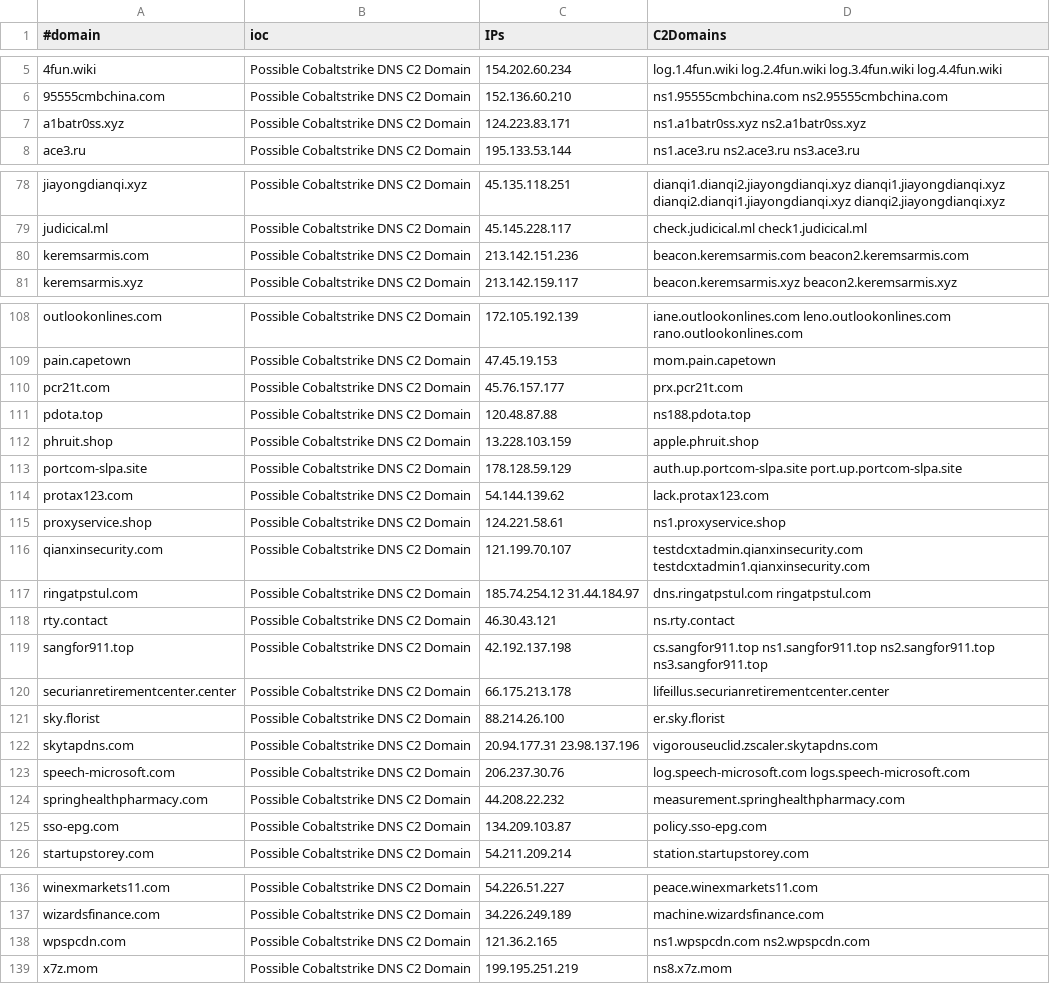
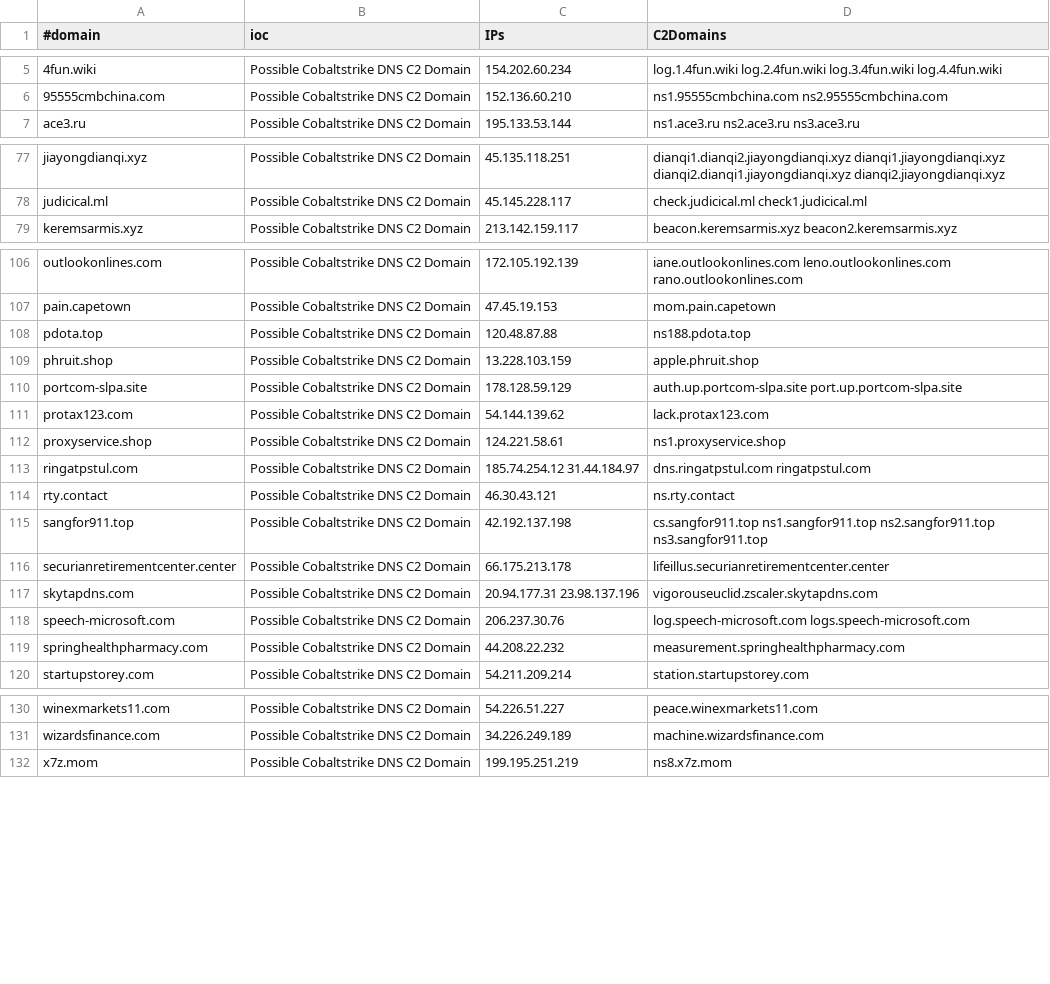
Before and after one commit to ElCapitanXSec/C2IntelFeeds, a CSV file: feeds/DNSC2Domains-30day.csv, drawn as a sheet; only a part is shown, gaps mark what is left out; the diff names each change by its address in the sheet, - before the commit and + after, or states it on an @@ line.

```diff
--- a/feeds/DNSC2Domains-30day.csv
+++ b/feeds/DNSC2Domains-30day.csv
-row 7: a1batr0ss.xyz | Possible Cobaltstrike DNS C2 Domain | 124.223.83.171 | ns1.a1batr0ss.xyz ns2.a1batr0ss.xyz
-row 80: keremsarmis.com | Possible Cobaltstrike DNS C2 Domain | 213.142.151.236 | beacon.keremsarmis.com beacon2.keremsarmis.com
-row 110: pcr21t.com | Possible Cobaltstrike DNS C2 Domain | 45.76.157.177 | prx.pcr21t.com
-row 116: qianxinsecurity.com | Possible Cobaltstrike DNS C2 Domain | 121.199.70.107 | testdcxtadmin.qianxinsecurity.com testdcxtadmin1.qianxinsecurity.com
-row 121: sky.florist | Possible Cobaltstrike DNS C2 Domain | 88.214.26.100 | er.sky.florist
-row 125: sso-epg.com | Possible Cobaltstrike DNS C2 Domain | 134.209.103.87 | policy.sso-epg.com
-row 138: wpspcdn.com | Possible Cobaltstrike DNS C2 Domain | 121.36.2.165 | ns1.wpspcdn.com ns2.wpspcdn.com
```
Also changed, not shown: feeds/IPC2s-30day.csv, feeds/domainC2swithURL-30day-filter-abused.csv, 16 other files.
